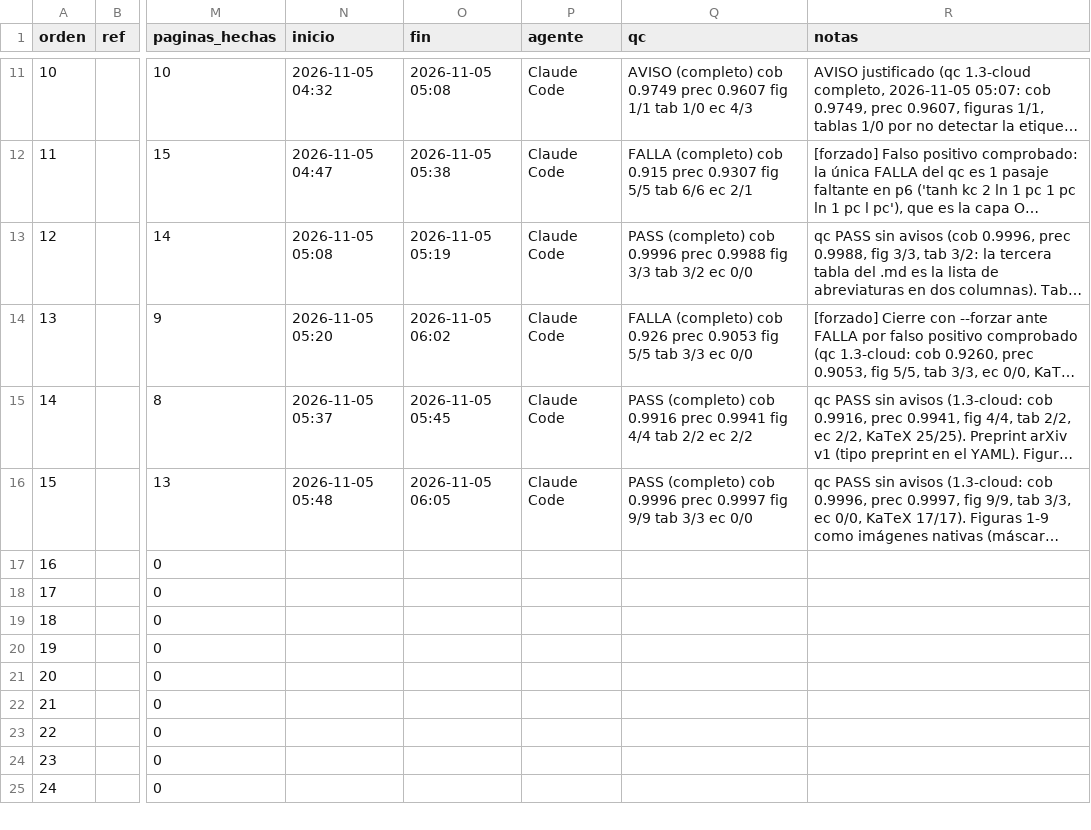
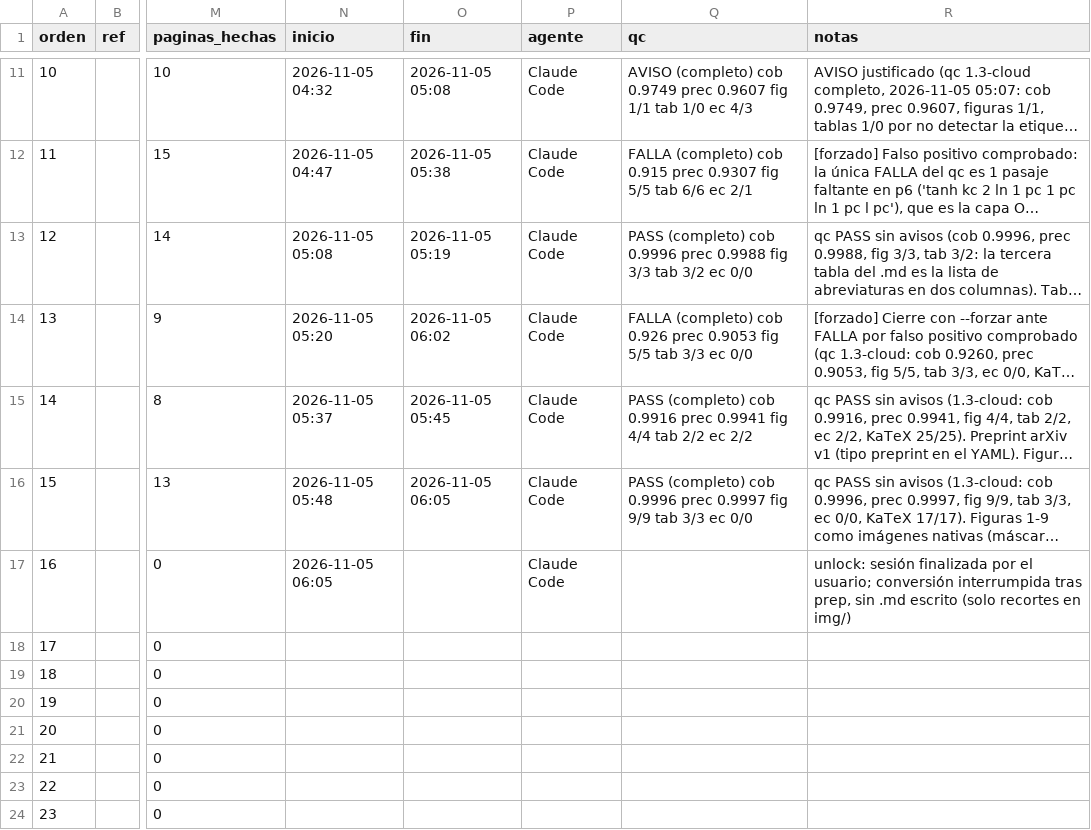
Before and after one commit to MFKazeBME/Claude-Cloud, a CSV file: Literature MD/00_CHECKPOINT.csv, drawn as a sheet; only a part is shown, gaps mark what is left out; the shorter side is filled out with more unchanged rows; long unchanged cells end in …; the diff names each change by its address in the sheet, - before the commit and + after, or states it on an @@ line.

```diff
--- a/Literature MD/00_CHECKPOINT.csv
+++ b/Literature MD/00_CHECKPOINT.csv
-N17 (inicio): (empty)
+N17 (inicio): 2026-11-05 06:05
-P17 (agente): (empty)
+P17 (agente): Claude Code
-R17 (notas): (empty)
+R17 (notas): unlock: sesión finalizada por el usuario; conversión interrumpida tras prep, sin .md escrito (solo recortes en img/)
```
Also changed, not shown: 10 other files.
